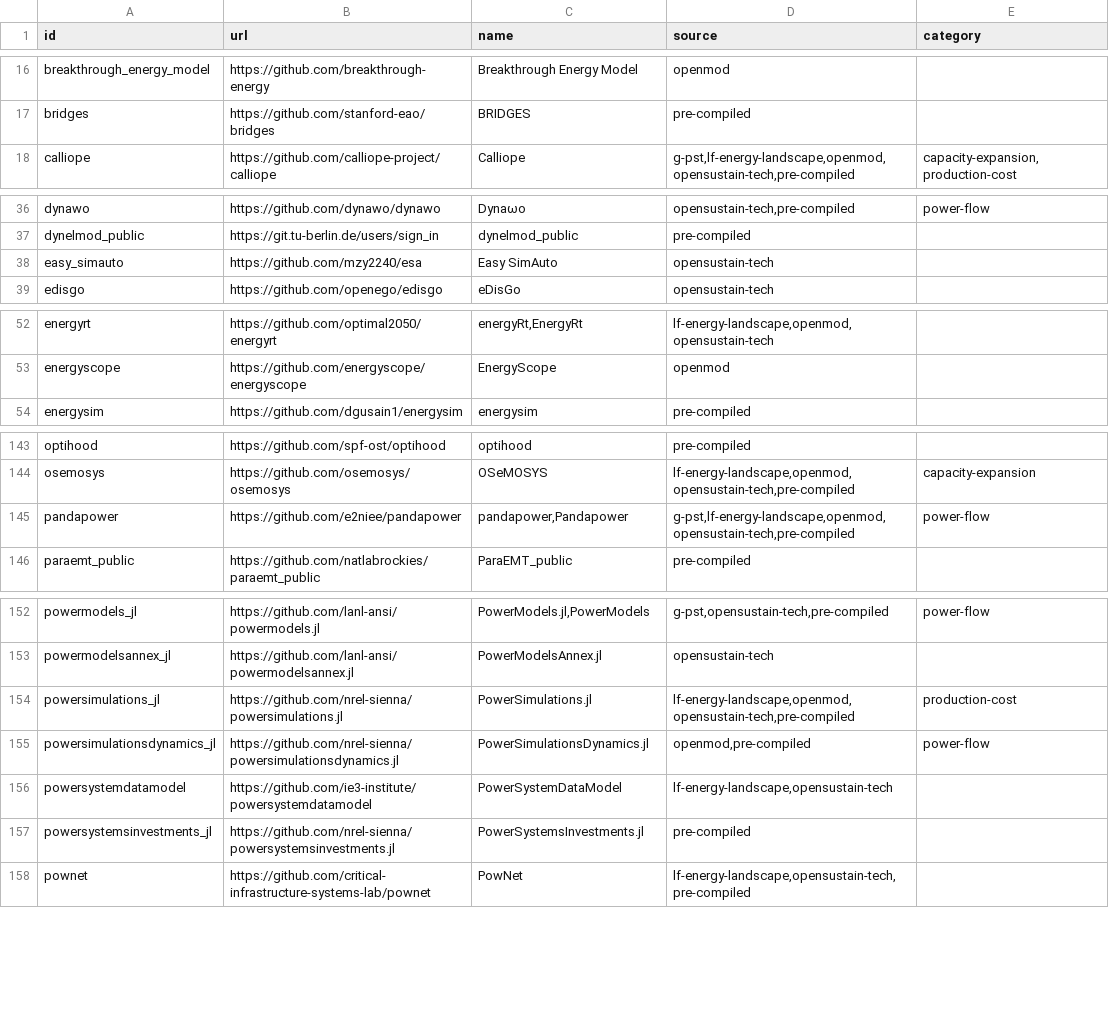
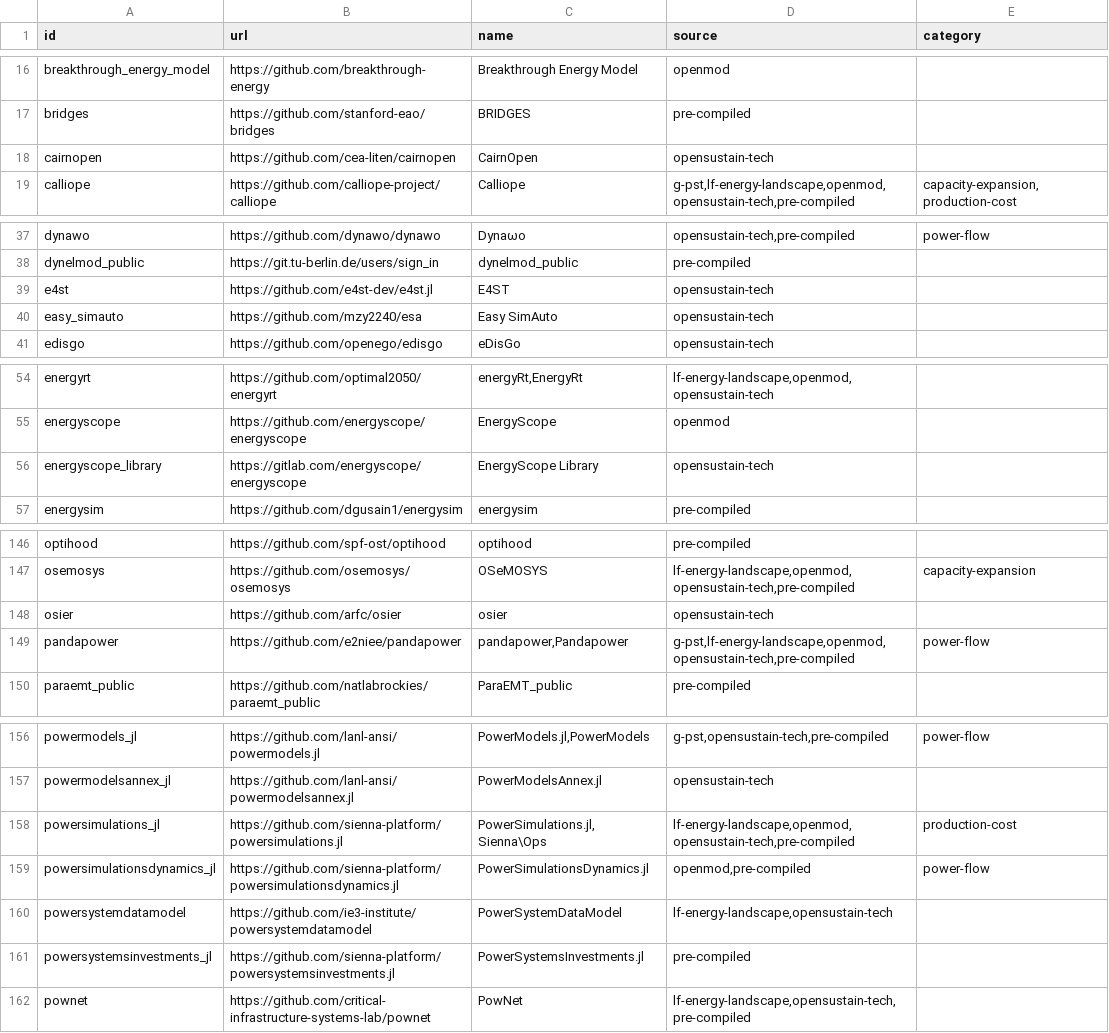
Before and after one commit to open-energy-transition/openmod-tracker, a CSV file: inventory/output/filtered.csv, drawn as a sheet; only a part is shown, gaps mark what is left out; the diff covers the shown part only.

```diff
--- a/inventory/output/filtered.csv
+++ b/inventory/output/filtered.csv
@@ -17,2 +17,3 @@ breakthrough_energy_model,https://github.com/breakthrough-energy,Breakthrough En
 bridges,https://github.com/stanford-eao/bridges,BRIDGES,pre-compiled,
+cairnopen,https://github.com/cea-liten/cairnopen,CairnOpen,opensustain-tech,
 calliope,https://github.com/calliope-project/calliope,Calliope,"g-pst,lf-energy-landscape,openmod,opensustain-tech,pre-compiled","capacity-expansion,production-cost"
@@ -37,2 +38,3 @@ dynawo,https://github.com/dynawo/dynawo,Dynaωo,"opensustain-tech,pre-compiled",
 dynelmod_public,https://git.tu-berlin.de/users/sign_in,dynelmod_public,pre-compiled,
+e4st,https://github.com/e4st-dev/e4st.jl,E4ST,opensustain-tech,
 easy_simauto,https://github.com/mzy2240/esa,Easy SimAuto,opensustain-tech,
@@ -53,2 +55,3 @@ energyrt,https://github.com/optimal2050/energyrt,"energyRt,EnergyRt","lf-energy-
 energyscope,https://github.com/energyscope/energyscope,EnergyScope,openmod,
+energyscope_library,https://gitlab.com/energyscope/energyscope,EnergyScope Library,opensustain-tech,
 energysim,https://github.com/dgusain1/energysim,energysim,pre-compiled,
@@ -144,2 +147,3 @@ optihood,https://github.com/spf-ost/optihood,optihood,pre-compiled,
 osemosys,https://github.com/osemosys/osemosys,OSeMOSYS,"lf-energy-landscape,openmod,opensustain-tech,pre-compiled",capacity-expansion
+osier,https://github.com/arfc/osier,osier,opensustain-tech,
 pandapower,https://github.com/e2niee/pandapower,"pandapower,Pandapower","g-pst,lf-energy-landscape,openmod,opensustain-tech,pre-compiled",power-flow
@@ -153,6 +157,6 @@ powermodels_jl,https://github.com/lanl-ansi/powermodels.jl,"PowerModels.jl,Power
 powermodelsannex_jl,https://github.com/lanl-ansi/powermodelsannex.jl,PowerModelsAnnex.jl,opensustain-tech,
-powersimulations_jl,https://github.com/nrel-sienna/powersimulations.jl,PowerSimulations.jl,"lf-energy-landscape,openmod,opensustain-tech,pre-compiled",production-cost
-powersimulationsdynamics_jl,https://github.com/nrel-sienna/powersimulationsdynamics.jl,PowerSimulationsDynamics.jl,"openmod,pre-compiled",power-flow
+powersimulations_jl,https://github.com/sienna-platform/powersimulations.jl,"PowerSimulations.jl,Sienna\Ops","lf-energy-landscape,openmod,opensustain-tech,pre-compiled",production-cost
+powersimulationsdynamics_jl,https://github.com/sienna-platform/powersimulationsdynamics.jl,PowerSimulationsDynamics.jl,"openmod,pre-compiled",power-flow
 powersystemdatamodel,https://github.com/ie3-institute/powersystemdatamodel,PowerSystemDataModel,"lf-energy-landscape,opensustain-tech",
-powersystemsinvestments_jl,https://github.com/nrel-sienna/powersystemsinvestments.jl,PowerSystemsInvestments.jl,pre-compiled,
+powersystemsinvestments_jl,https://github.com/sienna-platform/powersystemsinvestments.jl,PowerSystemsInvestments.jl,pre-compiled,
 pownet,https://github.com/critical-infrastructure-systems-lab/pownet,PowNet,"lf-energy-landscape,opensustain-tech,pre-compiled",
```
Also changed, not shown: 1 added row and 3 edited cells elsewhere in this file, inventory/output/stats.csv, inventory/output/tools.csv, 16 other files.
